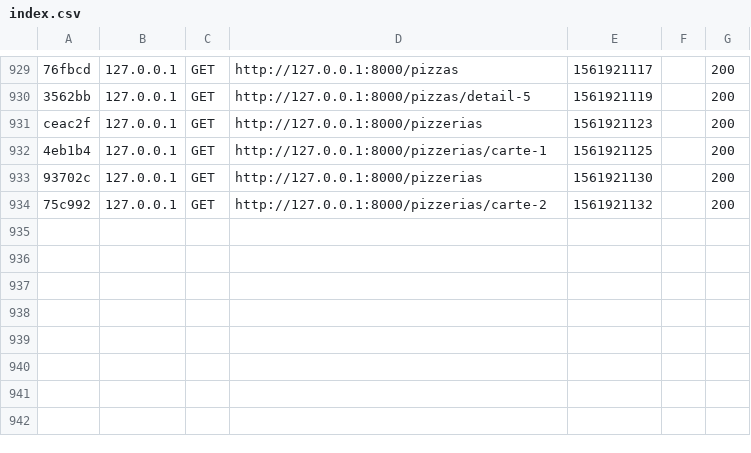
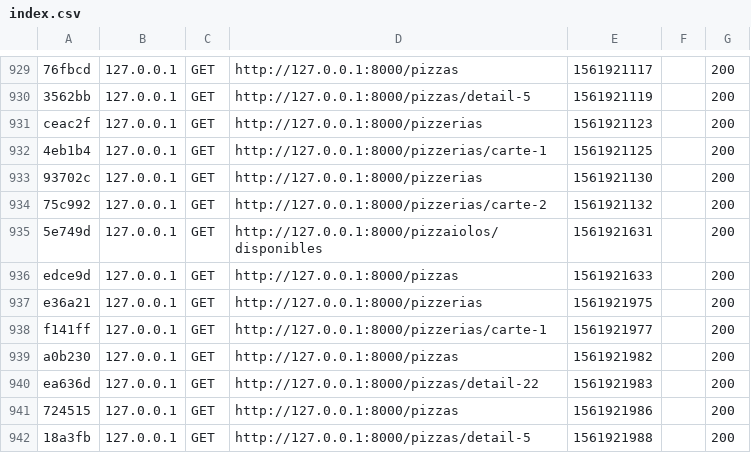
Before and after one commit to QuentinFontenay/Test-Sdvi, a CSV file: var/cache/dev/profiler/index.csv, drawn as a sheet; only a part is shown, gaps mark what is left out; the diff names each change by its address in the sheet, - before the commit and + after, or states it on an @@ line.

```diff
--- a/var/cache/dev/profiler/index.csv
+++ b/var/cache/dev/profiler/index.csv
+row 935: 5e749d | 127.0.0.1 | GET | http://127.0.0.1:8000/pizzaiolos/disponibles | 1561921631 |  | 200
+row 936: edce9d | 127.0.0.1 | GET | http://127.0.0.1:8000/pizzas | 1561921633 |  | 200
+row 937: e36a21 | 127.0.0.1 | GET | http://127.0.0.1:8000/pizzerias | 1561921975 |  | 200
+row 938: f141ff | 127.0.0.1 | GET | http://127.0.0.1:8000/pizzerias/carte-1 | 1561921977 |  | 200
+row 939: a0b230 | 127.0.0.1 | GET | http://127.0.0.1:8000/pizzas | 1561921982 |  | 200
+row 940: ea636d | 127.0.0.1 | GET | http://127.0.0.1:8000/pizzas/detail-22 | 1561921983 |  | 200
+row 941: 724515 | 127.0.0.1 | GET | http://127.0.0.1:8000/pizzas | 1561921986 |  | 200
+row 942: 18a3fb | 127.0.0.1 | GET | http://127.0.0.1:8000/pizzas/detail-5 | 1561921988 |  | 200
```
Also changed, not shown: 17 other files.
